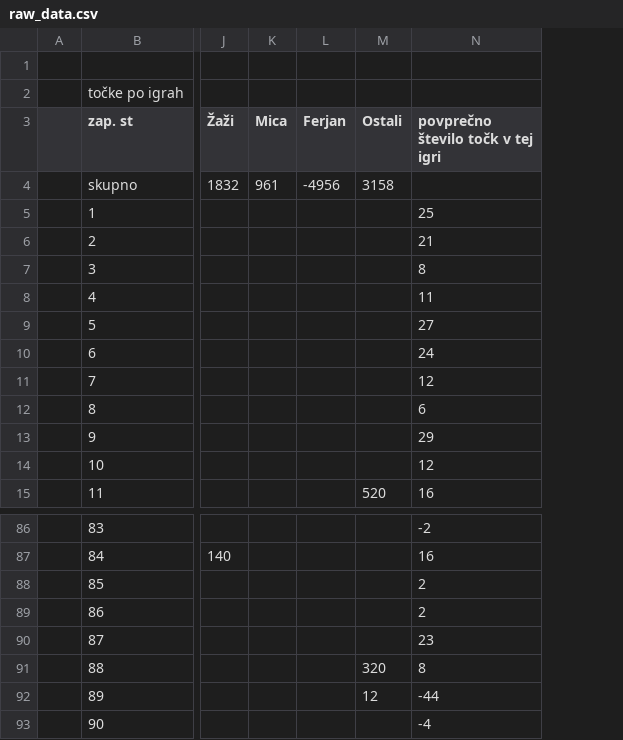
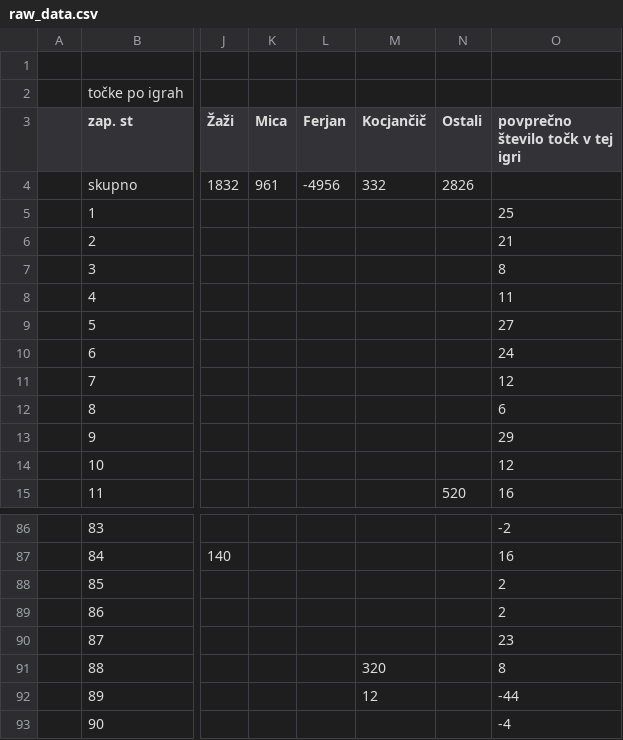
Before and after one commit to naceee/naceee.github.io, a CSV file: tarok/data/raw_data.csv, drawn as a sheet; only a part is shown, gaps mark what is left out; addresses are those after the commit; the diff names each change by its address in the sheet, - before the commit and + after, or states it on an @@ line.

Commit message:
dodatek kocjančiča

```diff
--- a/tarok/data/raw_data.csv
+++ b/tarok/data/raw_data.csv
+column M (Kocjančič), row 4: 332; rows 91-92: 320 | 12
-N4 (Ostali): 3158
+N4 (Ostali): 2826
-N91 (Ostali): 320
+N91 (Ostali): (empty)
-N92 (Ostali): 12
+N92 (Ostali): (empty)
```
Also changed, not shown: tarok/data/leaderboard_data.csv, 9 other files.
